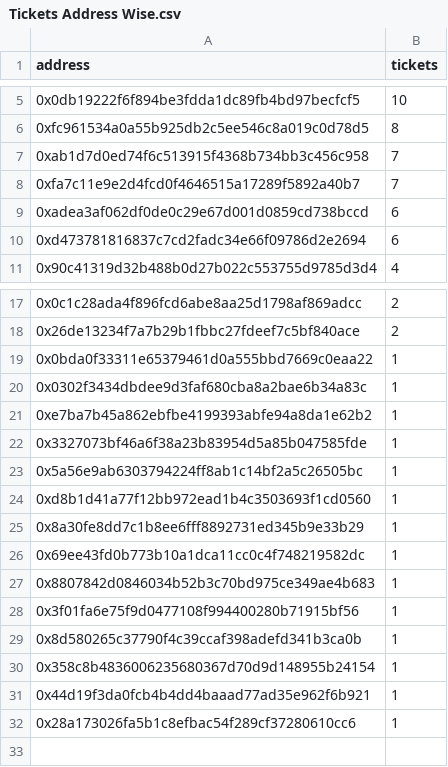
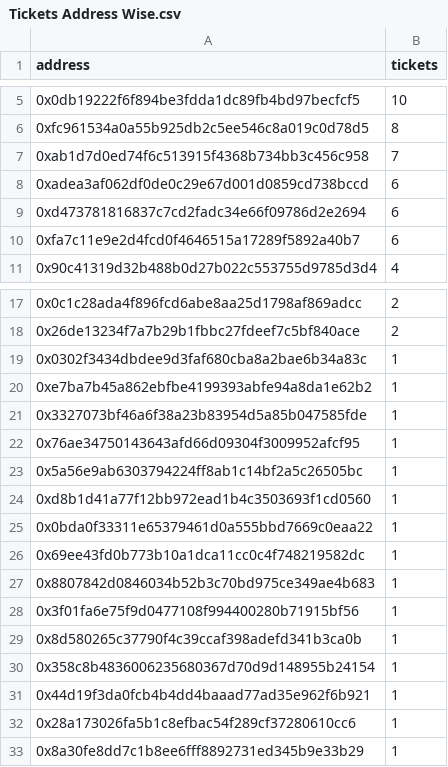
Before and after one commit to ALMIGHTYABE/FTM-Corgis-Tracker, a CSV file: data/Tickets Address Wise.csv, drawn as a sheet; only a part is shown, gaps mark what is left out.

```diff
--- a/data/Tickets Address Wise.csv
+++ b/data/Tickets Address Wise.csv
@@ -7,5 +7,5 @@ address,tickets
 0xab1d7d0ed74f6c513915f4368b734bb3c456c958,7
-0xfa7c11e9e2d4fcd0f4646515a17289f5892a40b7,7
 0xadea3af062df0de0c29e67d001d0859cd738bccd,6
 0xd473781816837c7cd2fadc34e66f09786d2e2694,6
+0xfa7c11e9e2d4fcd0f4646515a17289f5892a40b7,6
 0x90c41319d32b488b0d27b022c553755d9785d3d4,4
@@ -18,3 +18,2 @@ address,tickets
 0x26de13234f7a7b29b1fbbc27fdeef7c5bf840ace,2
-0x0bda0f33311e65379461d0a555bbd7669c0eaa22,1
 0x0302f3434dbdee9d3faf680cba8a2bae6b34a83c,1
@@ -22,5 +21,6 @@ address,tickets
 0x3327073bf46a6f38a23b83954d5a85b047585fde,1
+0x76ae34750143643afd66d09304f3009952afcf95,1
 0x5a56e9ab6303794224ff8ab1c14bf2a5c26505bc,1
 0xd8b1d41a77f12bb972ead1b4c3503693f1cd0560,1
-0x8a30fe8dd7c1b8ee6fff8892731ed345b9e33b29,1
+0x0bda0f33311e65379461d0a555bbd7669c0eaa22,1
 0x69ee43fd0b773b10a1dca11cc0c4f748219582dc,1
@@ -32 +32,2 @@ address,tickets
 0x28a173026fa5b1c8efbac54f289cf37280610cc6,1
+0x8a30fe8dd7c1b8ee6fff8892731ed345b9e33b29,1
```
Also changed, not shown: data/Address List.csv, data/Sides Batch Wise.csv, 1 other file.
